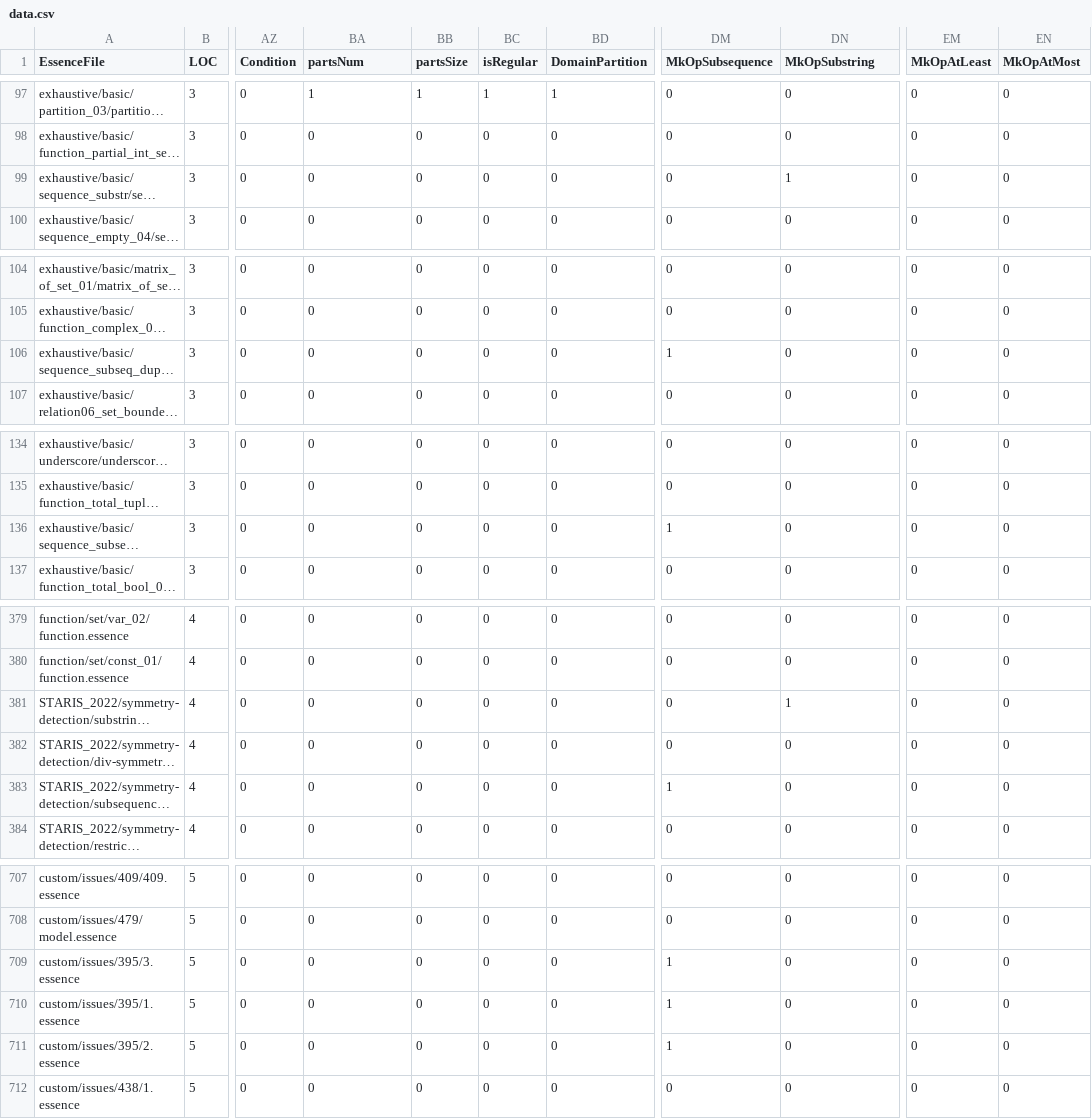
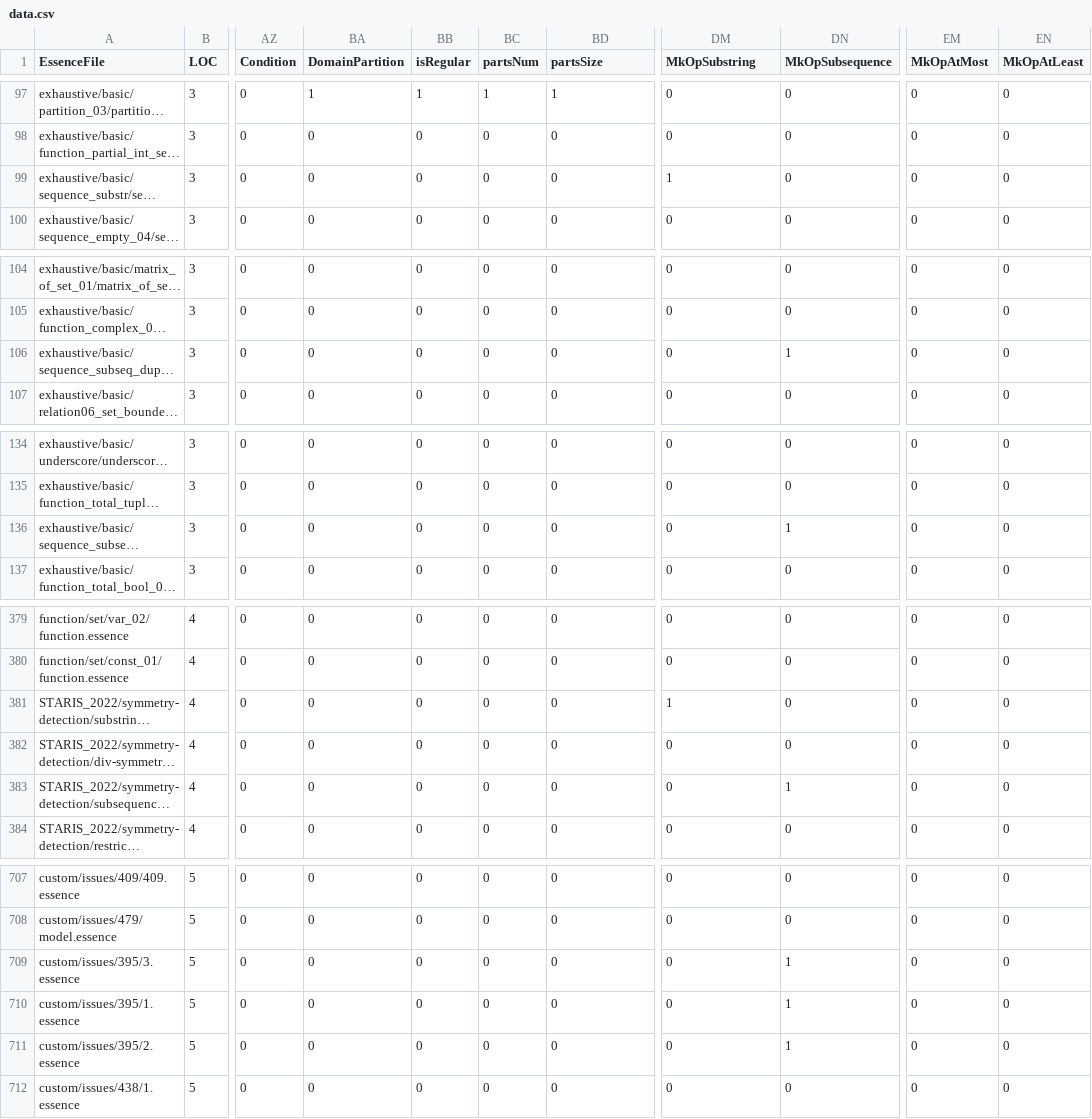
Before and after one commit to hecent/conjure-oxide, a CSV file: tools/essence-feature-usage-stats/data.csv, drawn as a sheet; only a part is shown, gaps mark what is left out; long unchanged cells end in …; the diff covers the shown part only; the diff names each change by its address in the sheet, - before the commit and + after, or states it on an @@ line.

Commit message:
Actions: Deploy the essence features usage table 🚀

```diff
--- a/tools/essence-feature-usage-stats/data.csv
+++ b/tools/essence-feature-usage-stats/data.csv
-BA1: partsNum
+BA1: DomainPartition
-BB1: partsSize
+BB1: isRegular
-BC1: isRegular
+BC1: partsNum
-BD1: DomainPartition
+BD1: partsSize
-DM1: MkOpSubsequence
+DM1: MkOpSubstring
-DN1: MkOpSubstring
+DN1: MkOpSubsequence
-EM1: MkOpAtLeast
+EM1: MkOpAtMost
-EN1: MkOpAtMost
+EN1: MkOpAtLeast
-DM99 (MkOpSubstring): 0
+DM99 (MkOpSubstring): 1
-DN99 (MkOpSubsequence): 1
+DN99 (MkOpSubsequence): 0
-DM106 (MkOpSubstring): 1
+DM106 (MkOpSubstring): 0
-DN106 (MkOpSubsequence): 0
+DN106 (MkOpSubsequence): 1
-DM136 (MkOpSubstring): 1
+DM136 (MkOpSubstring): 0
-DN136 (MkOpSubsequence): 0
+DN136 (MkOpSubsequence): 1
-DM381 (MkOpSubstring): 0
+DM381 (MkOpSubstring): 1
-DN381 (MkOpSubsequence): 1
+DN381 (MkOpSubsequence): 0
-DM383 (MkOpSubstring): 1
+DM383 (MkOpSubstring): 0
-DN383 (MkOpSubsequence): 0
+DN383 (MkOpSubsequence): 1
-DM709:DM711 (MkOpSubstring): 1
+DM709:DM711 (MkOpSubstring): 0
-DN709:DN711 (MkOpSubsequence): 0
+DN709:DN711 (MkOpSubsequence): 1
```
Also changed, not shown: 4 edited cells elsewhere in this file, 1 other file.
